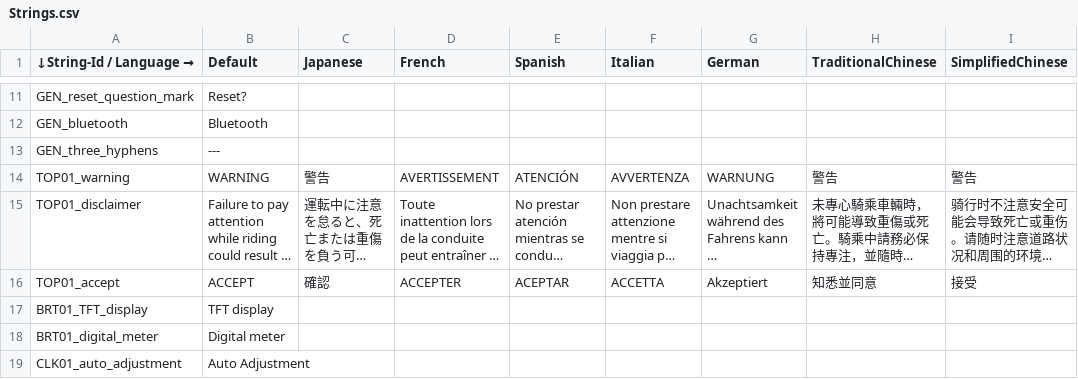
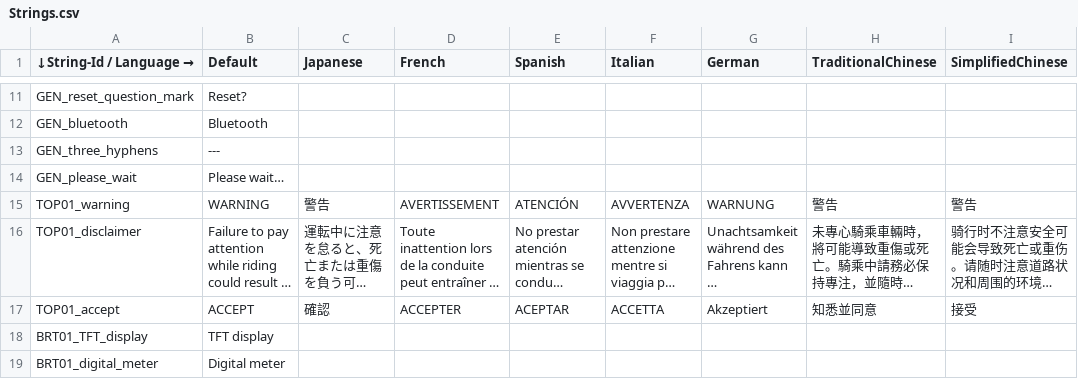
Before and after one commit to gillwei/XMAX_rt1172, a CSV file: EmbeddedWizard/Project/00L/multi-language/Strings.csv, drawn as a sheet; only a part is shown, gaps mark what is left out; the shorter side is filled out with more unchanged rows; long unchanged cells end in ….

```diff
--- a/EmbeddedWizard/Project/00L/multi-language/Strings.csv
+++ b/EmbeddedWizard/Project/00L/multi-language/Strings.csv
@@ -13,2 +13,3 @@ GEN_bluetooth,Bluetooth,,,,,,,
 GEN_three_hyphens,---,,,,,,,
+GEN_please_wait,Please wait…,,,,,,,
 TOP01_warning,WARNING,警告,AVERTISSEMENT,ATENCIÓN,AVVERTENZA,WARNUNG,警告,警告
```
Also changed, not shown: 31 other files.
